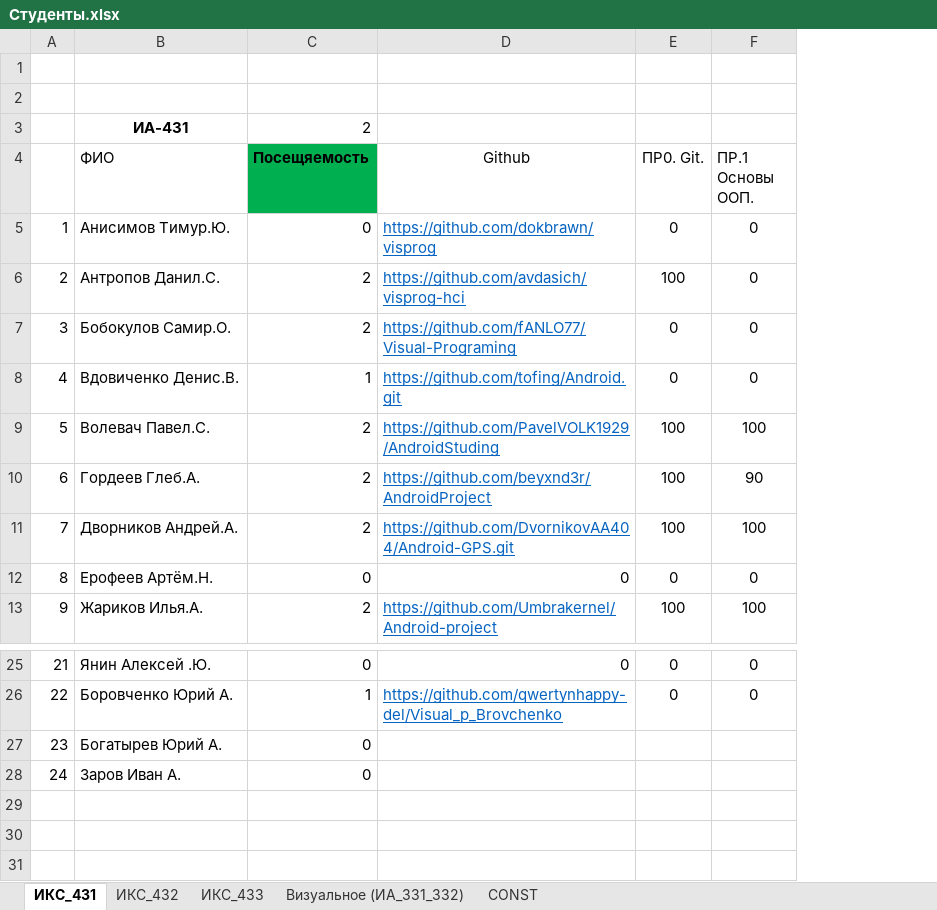
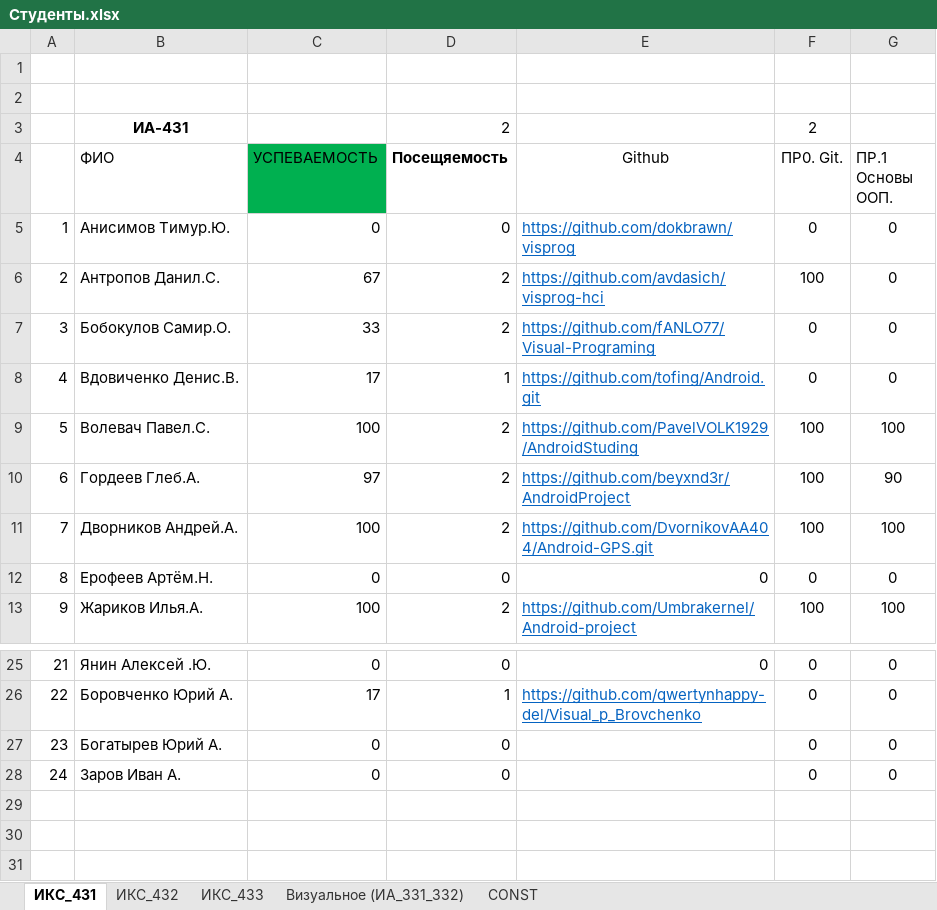
Before and after one commit to TelecomDep/notes, an Excel workbook: students/Студенты.xlsx, sheet ИКС_431, drawn as a sheet; only a part is shown, gaps mark what is left out; values as stored, in another font and other column widths than the file's, no borders; addresses are those after the commit; the diff names each change by its address in the sheet, - before the commit and + after, or states it on an @@ line.

```diff
--- a/students/Студенты.xlsx (sheet ИКС_431)
+++ b/students/Студенты.xlsx (sheet ИКС_431)
+column C (УСПЕВАЕМОСТЬ), rows 5-13: 0 | 67 | 33 | 17 | 100 | 97 | 100 | 0 | 100; rows 25-28: 0 | 17 | 0 | 0
-F3 (ПР0. Git.): (empty)
+F3 (ПР0. Git.): 2
-D4 fill: #00B050
+D4 fill: none
-F27:F28 (ПР0. Git.): (empty)
+F27:F28 (ПР0. Git.): 0
-G27:G28 (ПР.1 Основы ООП.): (empty)
+G27:G28 (ПР.1 Основы ООП.): 0
```
Also changed, not shown: sheet ИКС_433, sheet ИКС_432.
